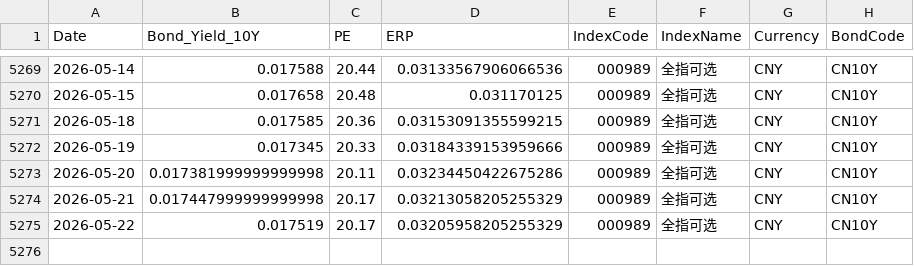
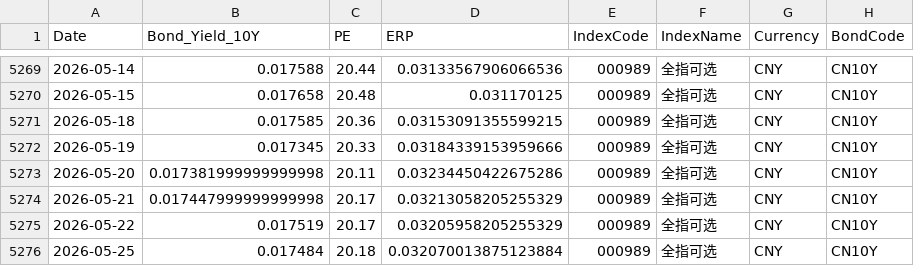
Before and after one commit to ChiaraVan1/equity-risk-premium-monitor, a CSV file: data/erp_000989.csv, drawn as a sheet; only a part is shown, gaps mark what is left out.

```diff
--- a/data/erp_000989.csv
+++ b/data/erp_000989.csv
@@ -5275 +5275,2 @@
 2026-05-22,0.017519,20.17,0.03205958205255329,000989,全指可选,CNY,CN10Y
+2026-05-25,0.017484,20.18,0.032070013875123884,000989,全指可选,CNY,CN10Y
```
Also changed, not shown: data/erp_399967.csv, data/erp_930598.csv, 12 other files.
